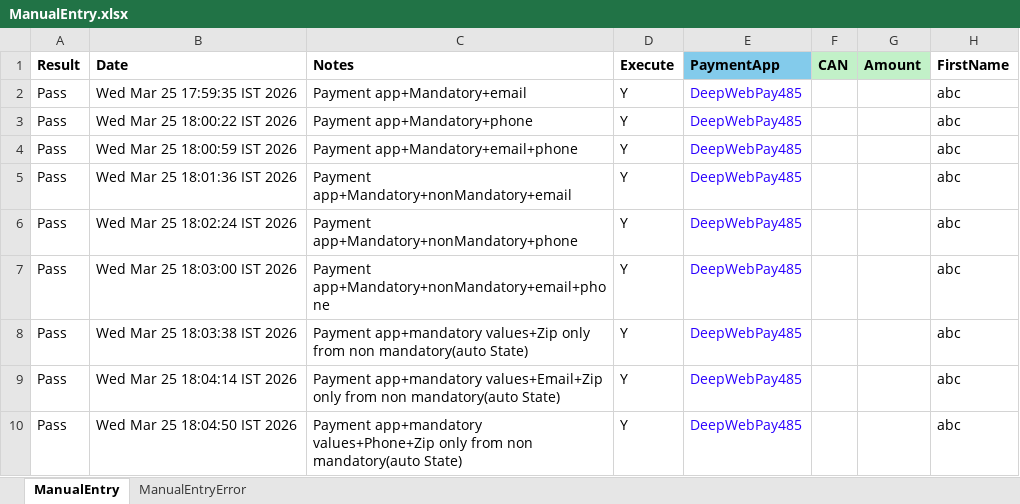
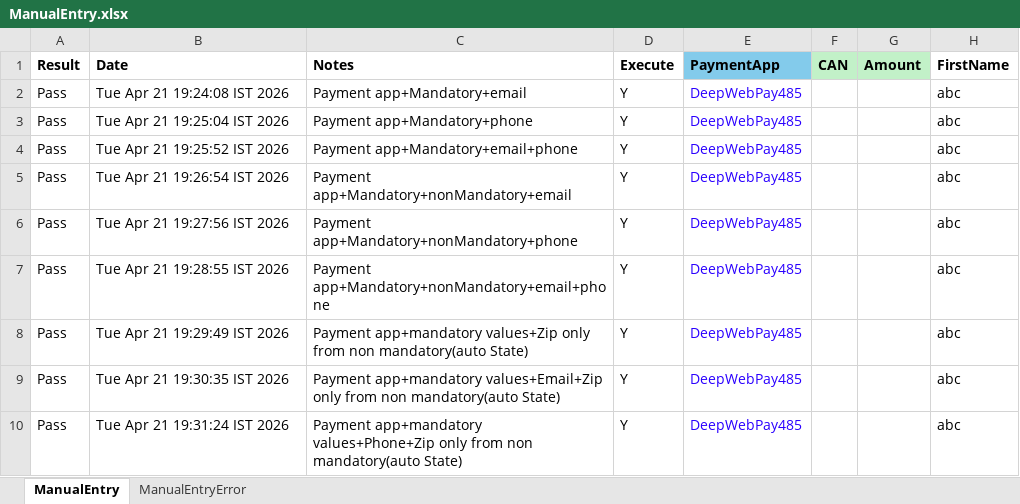
Before and after one commit to dcusend/VPS-Katalon, an Excel workbook: KatalonData/EmailTextToPay/ManualEntry.xlsx, sheet ManualEntry, drawn as a sheet; only a part is shown; values as stored, in another font and other column widths than the file's, no borders; the diff names each change by its address in the sheet, - before the commit and + after, or states it on an @@ line.

```diff
--- a/KatalonData/EmailTextToPay/ManualEntry.xlsx (sheet ManualEntry)
+++ b/KatalonData/EmailTextToPay/ManualEntry.xlsx (sheet ManualEntry)
-B2 (Date): Wed Mar 25 17:59:35 IST 2026
+B2 (Date): Tue Apr 21 19:24:08 IST 2026
-B3 (Date): Wed Mar 25 18:00:22 IST 2026
+B3 (Date): Tue Apr 21 19:25:04 IST 2026
-B4 (Date): Wed Mar 25 18:00:59 IST 2026
+B4 (Date): Tue Apr 21 19:25:52 IST 2026
-B5 (Date): Wed Mar 25 18:01:36 IST 2026
+B5 (Date): Tue Apr 21 19:26:54 IST 2026
-B6 (Date): Wed Mar 25 18:02:24 IST 2026
+B6 (Date): Tue Apr 21 19:27:56 IST 2026
-B7 (Date): Wed Mar 25 18:03:00 IST 2026
+B7 (Date): Tue Apr 21 19:28:55 IST 2026
-B8 (Date): Wed Mar 25 18:03:38 IST 2026
+B8 (Date): Tue Apr 21 19:29:49 IST 2026
-B9 (Date): Wed Mar 25 18:04:14 IST 2026
+B9 (Date): Tue Apr 21 19:30:35 IST 2026
-B10 (Date): Wed Mar 25 18:04:50 IST 2026
+B10 (Date): Tue Apr 21 19:31:24 IST 2026
```
Also changed, not shown: sheet ManualEntryError, KatalonData/EmailTextToPay/BillFileLookUp.xlsx, KatalonData/EmailTextToPay/BillFileLookUp_Prod.xlsx, 8 other files.
